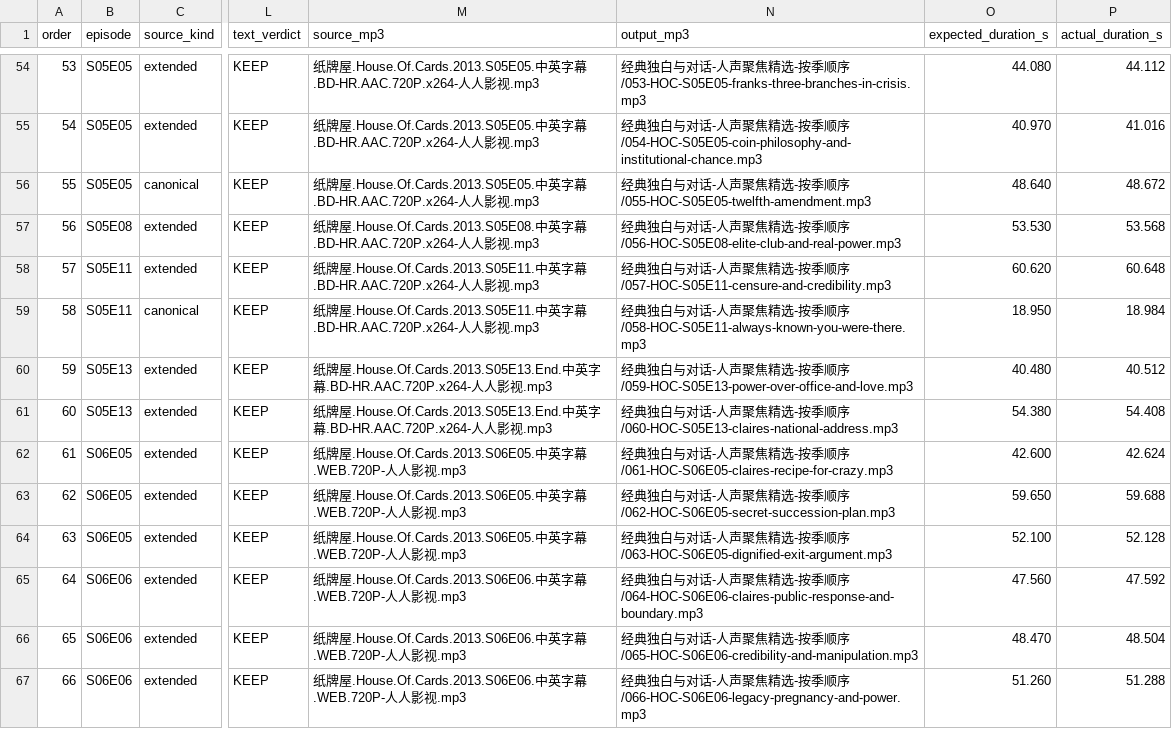
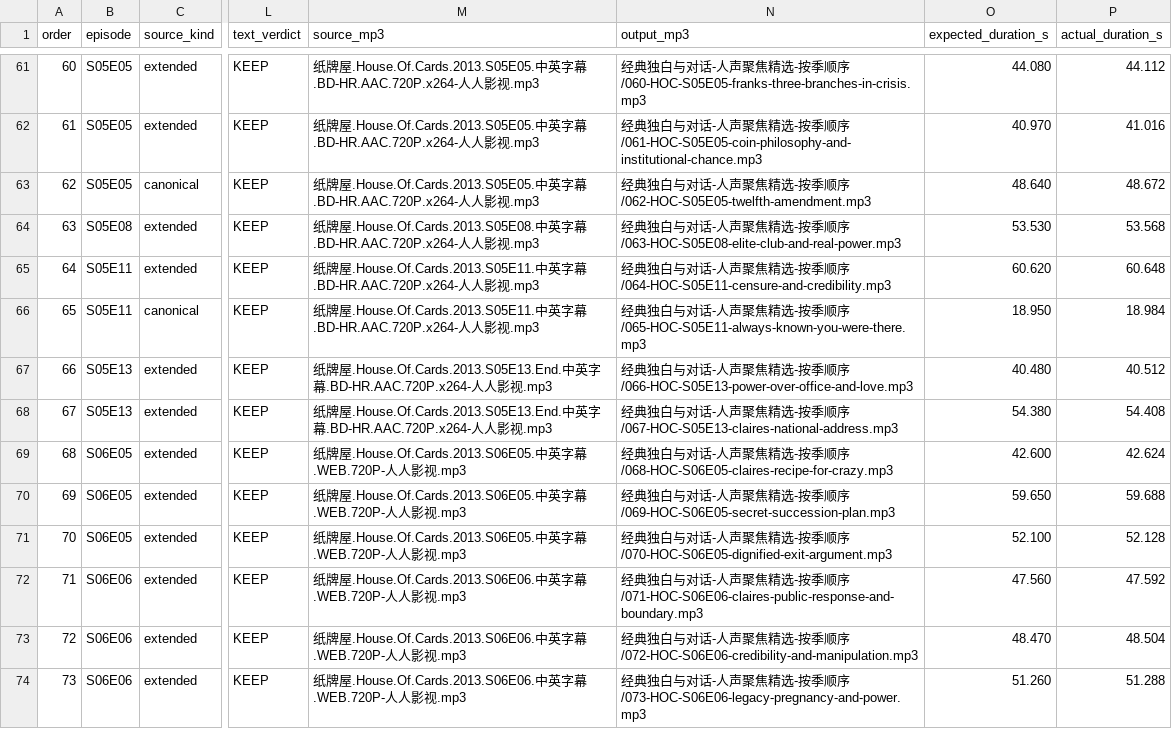
Before and after one commit to Nobodylesszb/house-of-cards-audio, a TSV file: classic-v210-voice-focus-manifest.tsv, drawn as a sheet; only a part is shown, gaps mark what is left out; addresses are those after the commit; the diff covers the shown part only; the diff names each change by its address in the sheet, - before the commit and + after, or states it on an @@ line.

Commit message:
Make complete learnable exchanges part of the curated edition
The user wants dialogue as well as Frank monologues in the same listening package. Seven additional complete exchanges were selected from reviewed episode timelines and included in the season-ordered edition, while one-way or boundary-uncertain candidates remain out.

Constraint: Preserve the existing MP3 editions and keep the v2.10 derivative flat package local.

Rejected: Add every dialogue candidate | several lack a complete turn or have multi-speaker boundary risk.

Confidence: medium

Scope-risk: narrow

Tested: 73 files decoded; duration and peak checks passed; local copy hashes match manifest.

Not-tested: Per-clip human listening for speech artefacts or speaker changes.

```diff
--- a/classic-v210-voice-focus-manifest.tsv
+++ b/classic-v210-voice-focus-manifest.tsv
@@ column A (order) renumbered from row 8 down @@
-N61 (output_mp3): …顺序/053-HOC-S05E05-franks-three-branches-in-crisis.mp3
+N61 (output_mp3): …顺序/060-HOC-S05E05-franks-three-branches-in-crisis.mp3
-N62 (output_mp3): …顺序/054-HOC-S05E05-coin-philosophy-and-institutional-chance.mp3
+N62 (output_mp3): …顺序/061-HOC-S05E05-coin-philosophy-and-institutional-chance.mp3
-N63 (output_mp3): …顺序/055-HOC-S05E05-twelfth-amendment.mp3
+N63 (output_mp3): …顺序/062-HOC-S05E05-twelfth-amendment.mp3
-N64 (output_mp3): …顺序/056-HOC-S05E08-elite-club-and-real-power.mp3
+N64 (output_mp3): …顺序/063-HOC-S05E08-elite-club-and-real-power.mp3
-N65 (output_mp3): …顺序/057-HOC-S05E11-censure-and-credibility.mp3
+N65 (output_mp3): …顺序/064-HOC-S05E11-censure-and-credibility.mp3
-N66 (output_mp3): …顺序/058-HOC-S05E11-always-known-you-were-there.mp3
+N66 (output_mp3): …顺序/065-HOC-S05E11-always-known-you-were-there.mp3
-N67 (output_mp3): …顺序/059-HOC-S05E13-power-over-office-and-love.mp3
+N67 (output_mp3): …顺序/066-HOC-S05E13-power-over-office-and-love.mp3
-N68 (output_mp3): …顺序/060-HOC-S05E13-claires-national-address.mp3
+N68 (output_mp3): …顺序/067-HOC-S05E13-claires-national-address.mp3
-N69 (output_mp3): …顺序/061-HOC-S06E05-claires-recipe-for-crazy.mp3
+N69 (output_mp3): …顺序/068-HOC-S06E05-claires-recipe-for-crazy.mp3
-N70 (output_mp3): …顺序/062-HOC-S06E05-secret-succession-plan.mp3
+N70 (output_mp3): …顺序/069-HOC-S06E05-secret-succession-plan.mp3
-N71 (output_mp3): …顺序/063-HOC-S06E05-dignified-exit-argument.mp3
+N71 (output_mp3): …顺序/070-HOC-S06E05-dignified-exit-argument.mp3
-N72 (output_mp3): …顺序/064-HOC-S06E06-claires-public-response-and-boundary.mp3
+N72 (output_mp3): …顺序/071-HOC-S06E06-claires-public-response-and-boundary.mp3
-N73 (output_mp3): …顺序/065-HOC-S06E06-credibility-and-manipulation.mp3
+N73 (output_mp3): …顺序/072-HOC-S06E06-credibility-and-manipulation.mp3
-N74 (output_mp3): …顺序/066-HOC-S06E06-legacy-pregnancy-and-power.mp3
+N74 (output_mp3): …顺序/073-HOC-S06E06-legacy-pregnancy-and-power.mp3
```
Also changed, not shown: 7 added rows and 47 edited cells elsewhere in this file, classic-v210-voice-focus-selection.tsv, 1 other file.
